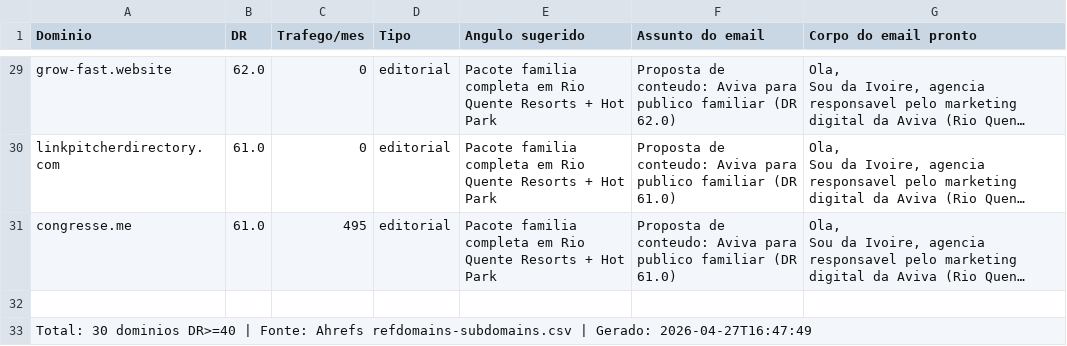
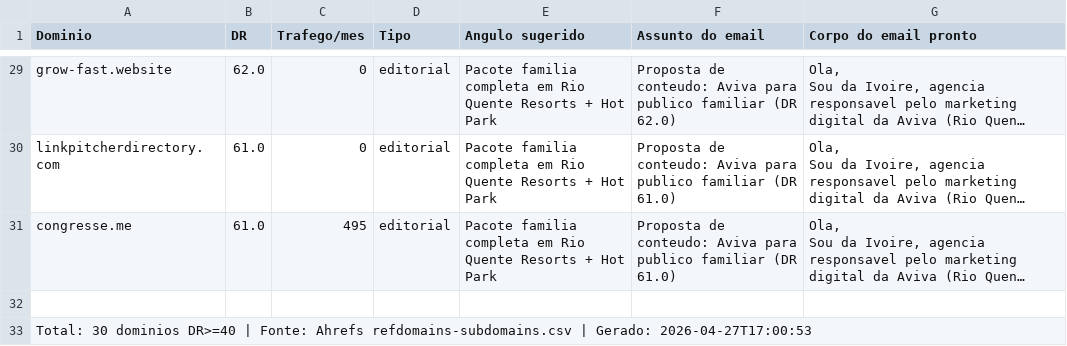
Before and after one commit to Roberto-Barbosa-Freedesks/aviva-seo-dashboard-executivo, a CSV file: anexos/2026-04-27/outreach-pipeline-2026-04-27.csv, drawn as a sheet; only a part is shown, gaps mark what is left out; long unchanged cells end in …; the diff names each change by its address in the sheet, - before the commit and + after, or states it on an @@ line.

```diff
--- a/anexos/2026-04-27/outreach-pipeline-2026-04-27.csv
+++ b/anexos/2026-04-27/outreach-pipeline-2026-04-27.csv
-A33 (Dominio): …| Gerado: 2026-04-27T16:47:49
+A33 (Dominio): …| Gerado: 2026-04-27T17:00:53
```
Also changed, not shown: anexos/2026-04-27/301-audit-2026-04-27.csv, anexos/latest/301-audit.csv, 8 other files.
